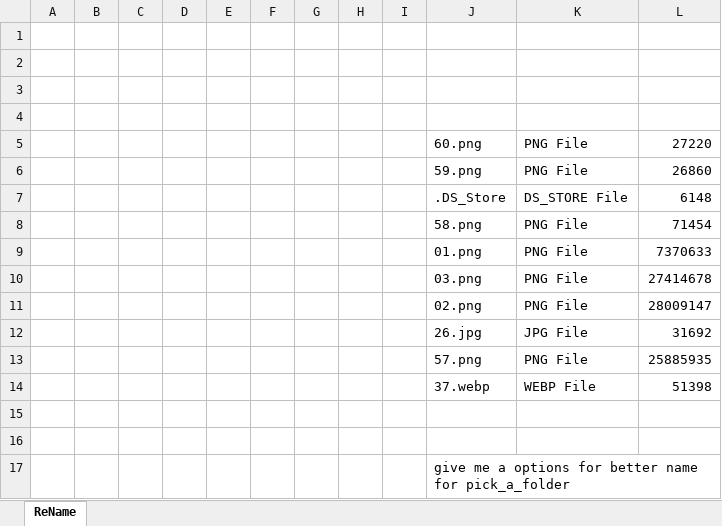
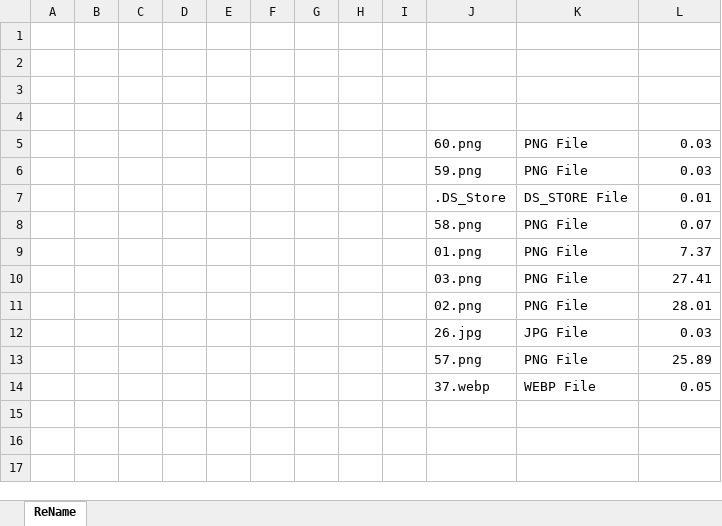
Before and after one commit to Fernando1417/Nexus, an Excel workbook: Excel/Nexus_1.xlsm, sheet ReName, drawn as a sheet; values as stored, in another font and other column widths than the file's, no borders; the diff names each change by its address in the sheet, - before the commit and + after, or states it on an @@ line.

```diff
--- a/Excel/Nexus_1.xlsm (sheet ReName)
+++ b/Excel/Nexus_1.xlsm (sheet ReName)
-L5: 27220
+L5: 0.03
-L6: 26860
+L6: 0.03
-L7: 6148
+L7: 0.01
-L8: 71454
+L8: 0.07
-L9: 7370633
+L9: 7.37
-L10: 27414678
+L10: 27.41
-L11: 28009147
+L11: 28.01
-L12: 31692
+L12: 0.03
-L13: 25885935
+L13: 25.89
-L14: 51398
+L14: 0.05
-row 15: (empty)
-row 16: (empty)
-row 17:  |  |  |  |  |  |  |  |  | give me a options for better name for pick_a_folder
```
Also changed, not shown: 1 other file.
